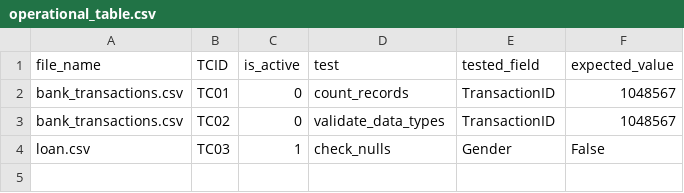
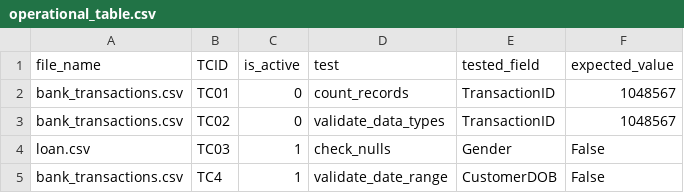
Before and after one commit to senderdvir/DynamicFunction, a CSV file: data/operational_table.csv, drawn as a sheet.

Commit message:
ran validate_date_range, made validate_data_types function to comment

```diff
--- a/data/operational_table.csv
+++ b/data/operational_table.csv
@@ -4 +4,2 @@ bank_transactions.csv,TC02,0,validate_data_types,TransactionID,1048567
 loan.csv,TC03,1,check_nulls,Gender,False
+bank_transactions.csv,TC4,1,validate_date_range,CustomerDOB,False
```
Also changed, not shown: 3 other files.
